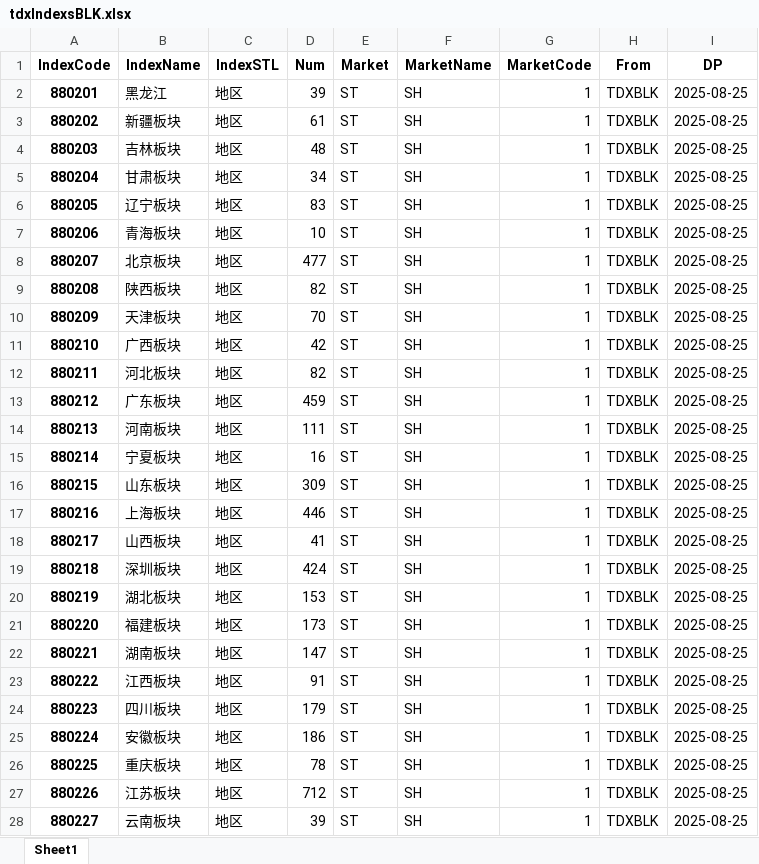
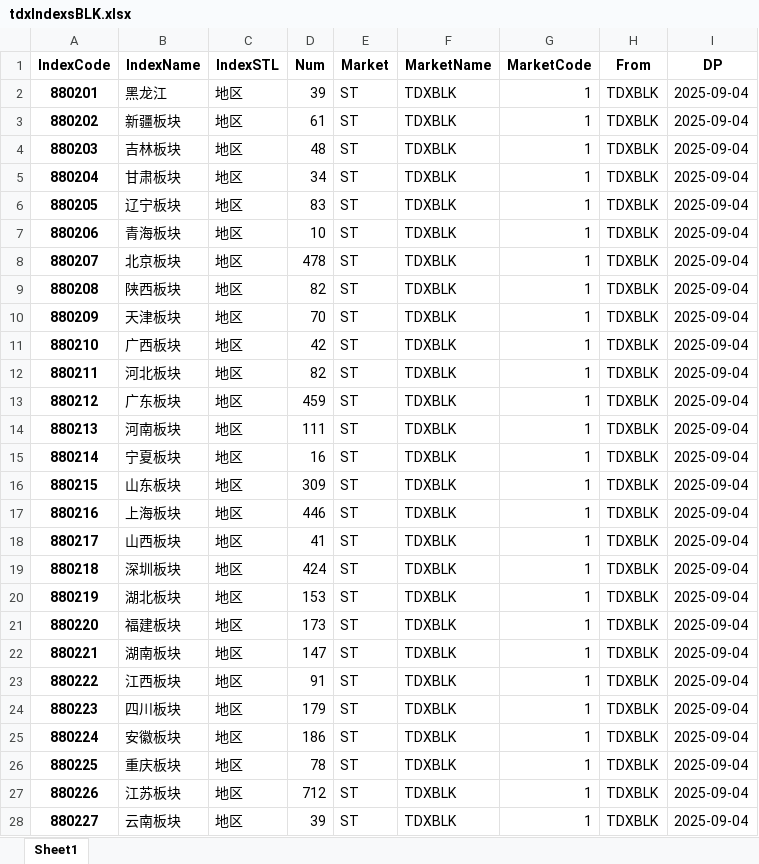
Before and after one commit to u588/app, an Excel workbook: TDXapp/tdxAppData/tdxIndexsBLK.xlsx, sheet Sheet1, drawn as a sheet; only a part is shown; values as stored, in another font and other column widths than the file's, no borders; the diff covers the shown part only; the diff names each change by its address in the sheet, - before the commit and + after, or states it on an @@ line.

```diff
--- a/TDXapp/tdxAppData/tdxIndexsBLK.xlsx (sheet Sheet1)
+++ b/TDXapp/tdxAppData/tdxIndexsBLK.xlsx (sheet Sheet1)
-F2:F28 (MarketName): SH
+F2:F28 (MarketName): TDXBLK
-I2:I28 (DP): 2025-08-25
+I2:I28 (DP): 2025-09-04
-D8 (Num): 477
+D8 (Num): 478
```
Also changed, not shown: 1 added row, 1 removed row and 1161 edited cells elsewhere in this sheet, TDXapp/tdxAppData/FinaIndexs.xlsx, TDXapp/tdxAppData/tdxZZGZIndexs.xlsx, 8 other files.
